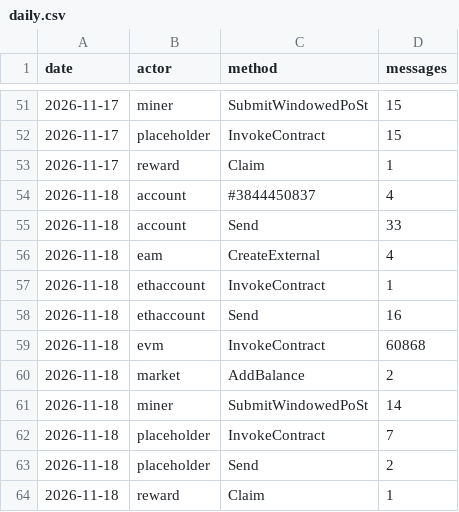
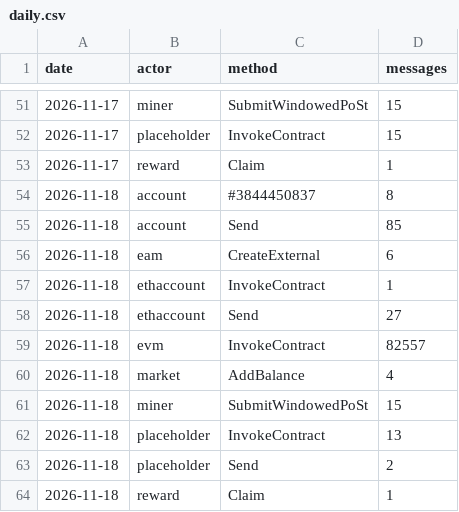
Before and after one commit to dire-states/filecoin-message-mix-data-calibration, a CSV file: daily.csv, drawn as a sheet; only a part is shown, gaps mark what is left out.

```diff
--- a/daily.csv
+++ b/daily.csv
@@ -53,11 +53,11 @@ date,actor,method,messages
 2026-11-17,reward,Claim,1
-2026-11-18,account,#3844450837,4
-2026-11-18,account,Send,33
-2026-11-18,eam,CreateExternal,4
+2026-11-18,account,#3844450837,8
+2026-11-18,account,Send,85
+2026-11-18,eam,CreateExternal,6
 2026-11-18,ethaccount,InvokeContract,1
-2026-11-18,ethaccount,Send,16
-2026-11-18,evm,InvokeContract,60868
-2026-11-18,market,AddBalance,2
-2026-11-18,miner,SubmitWindowedPoSt,14
-2026-11-18,placeholder,InvokeContract,7
+2026-11-18,ethaccount,Send,27
+2026-11-18,evm,InvokeContract,82557
+2026-11-18,market,AddBalance,4
+2026-11-18,miner,SubmitWindowedPoSt,15
+2026-11-18,placeholder,InvokeContract,13
 2026-11-18,placeholder,Send,2
```
Also changed, not shown: days/2026/11/2026-11-18.csv, 2 other files.
